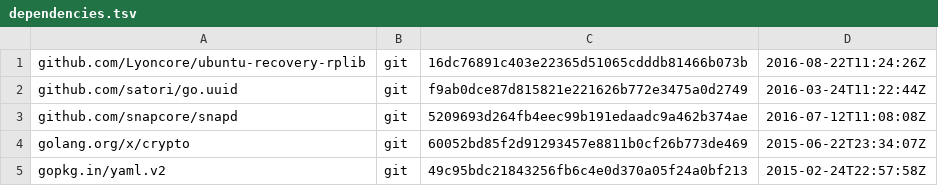
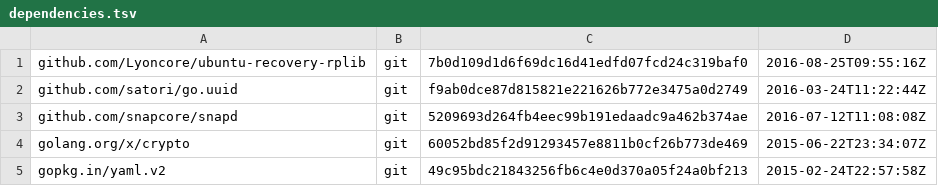
Before and after one commit to Lyoncore/ubuntu-recovery-image, a TSV file: dependencies.tsv, drawn as a sheet.

```diff
--- a/dependencies.tsv
+++ b/dependencies.tsv
@@ -1,2 +1,2 @@
-github.com/Lyoncore/ubuntu-recovery-rplib	git	16dc76891c403e22365d51065cdddb81466b073b	2016-08-22T11:24:26Z
+github.com/Lyoncore/ubuntu-recovery-rplib	git	7b0d109d1d6f69dc16d41edfd07fcd24c319baf0	2016-08-25T09:55:16Z
 github.com/satori/go.uuid	git	f9ab0dce87d815821e221626b772e3475a0d2749	2016-03-24T11:22:44Z
```
Also changed, not shown: 1 other file.
